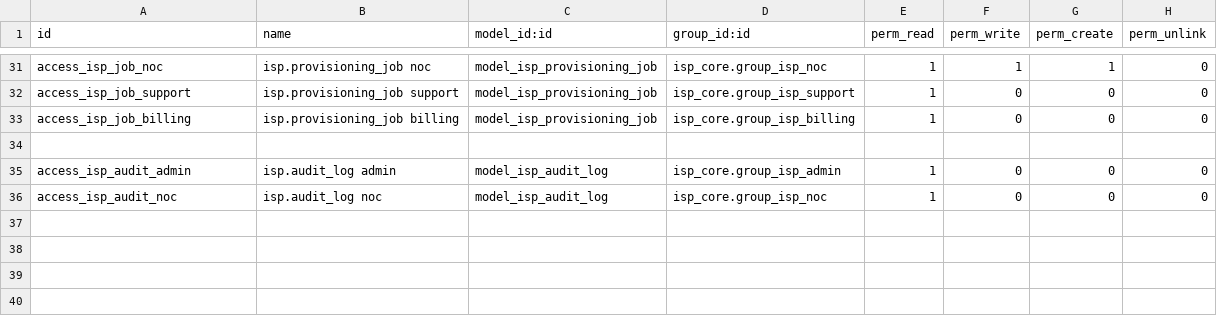
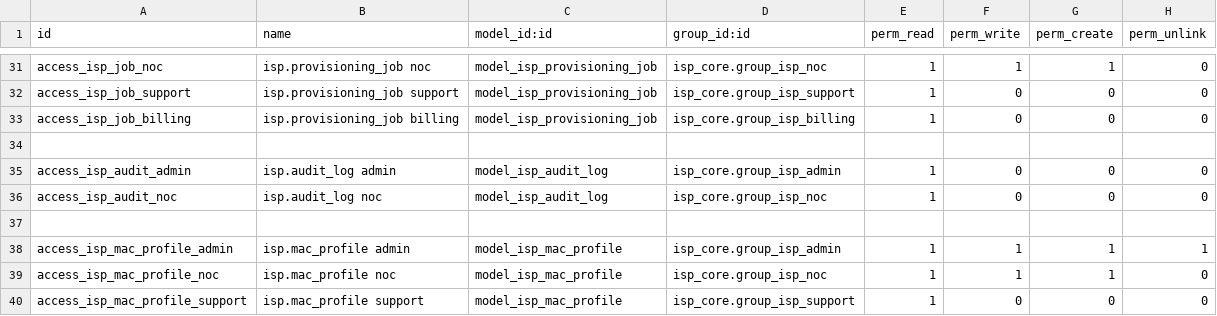
Before and after one commit to JoelStalin/getupnet, a CSV file: addons/isp_core/security/ir.model.access.csv, drawn as a sheet; only a part is shown, gaps mark what is left out.

```diff
--- a/addons/isp_core/security/ir.model.access.csv
+++ b/addons/isp_core/security/ir.model.access.csv
@@ -36 +36,5 @@ access_isp_audit_admin,isp.audit_log admin,model_isp_audit_log,isp_core.group_is
 access_isp_audit_noc,isp.audit_log noc,model_isp_audit_log,isp_core.group_isp_noc,1,0,0,0
+
+access_isp_mac_profile_admin,isp.mac_profile admin,model_isp_mac_profile,isp_core.group_isp_admin,1,1,1,1
+access_isp_mac_profile_noc,isp.mac_profile noc,model_isp_mac_profile,isp_core.group_isp_noc,1,1,1,0
+access_isp_mac_profile_support,isp.mac_profile support,model_isp_mac_profile,isp_core.group_isp_support,1,0,0,0
```
Also changed, not shown: 19 other files.
